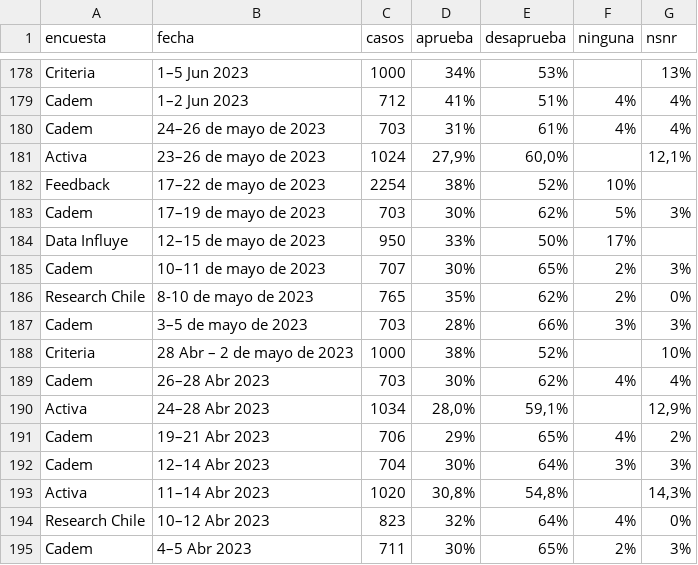
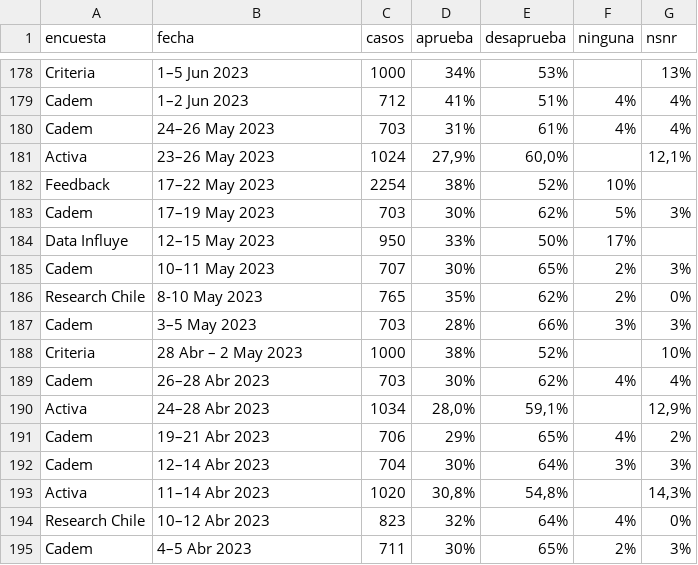
Before and after one commit to dataista-studio/datos-abiertos, a CSV file: aprobacion_presidencial_gabriel_boric.csv, drawn as a sheet; only a part is shown, gaps mark what is left out; the diff names each change by its address in the sheet, - before the commit and + after, or states it on an @@ line.

Commit message:
fix format

```diff
--- a/aprobacion_presidencial_gabriel_boric.csv
+++ b/aprobacion_presidencial_gabriel_boric.csv
-B180 (fecha): 24–26 de mayo de 2023
+B180 (fecha): 24–26 May 2023
-B181 (fecha): 23–26 de mayo de 2023
+B181 (fecha): 23–26 May 2023
-B182 (fecha): 17–22 de mayo de 2023
+B182 (fecha): 17–22 May 2023
-B183 (fecha): 17–19 de mayo de 2023
+B183 (fecha): 17–19 May 2023
-B184 (fecha): 12–15 de mayo de 2023
+B184 (fecha): 12–15 May 2023
-B185 (fecha): 10–11 de mayo de 2023
+B185 (fecha): 10–11 May 2023
-B186 (fecha): 8-10 de mayo de 2023
+B186 (fecha): 8-10 May 2023
-B187 (fecha): 3–5 de mayo de 2023
+B187 (fecha): 3–5 May 2023
-B188 (fecha): 28 Abr – 2 de mayo de 2023
+B188 (fecha): 28 Abr – 2 May 2023
```
